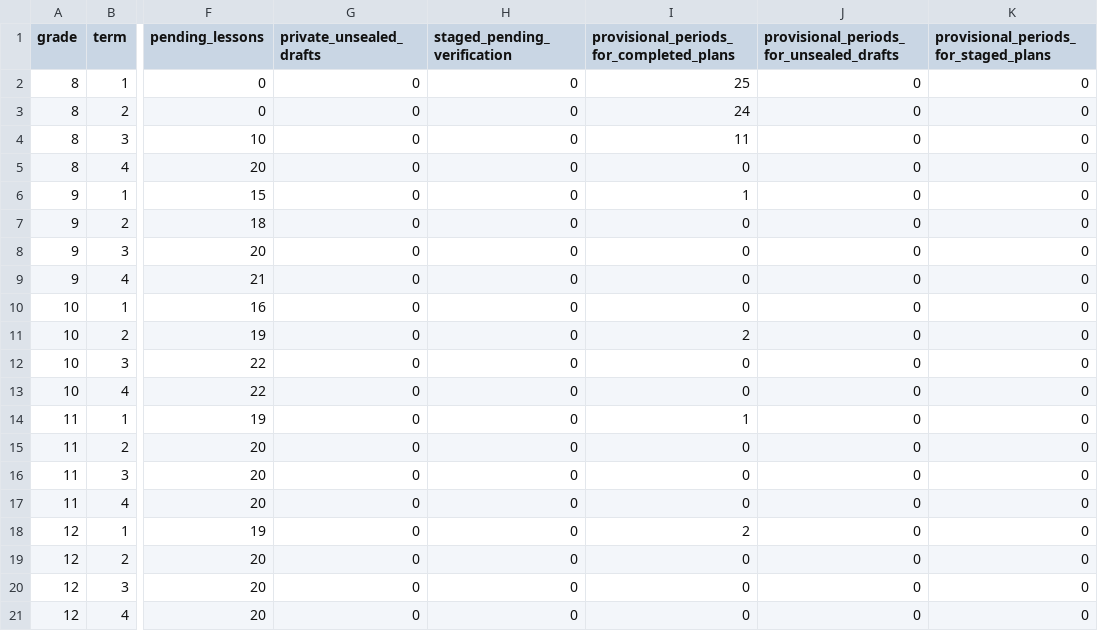
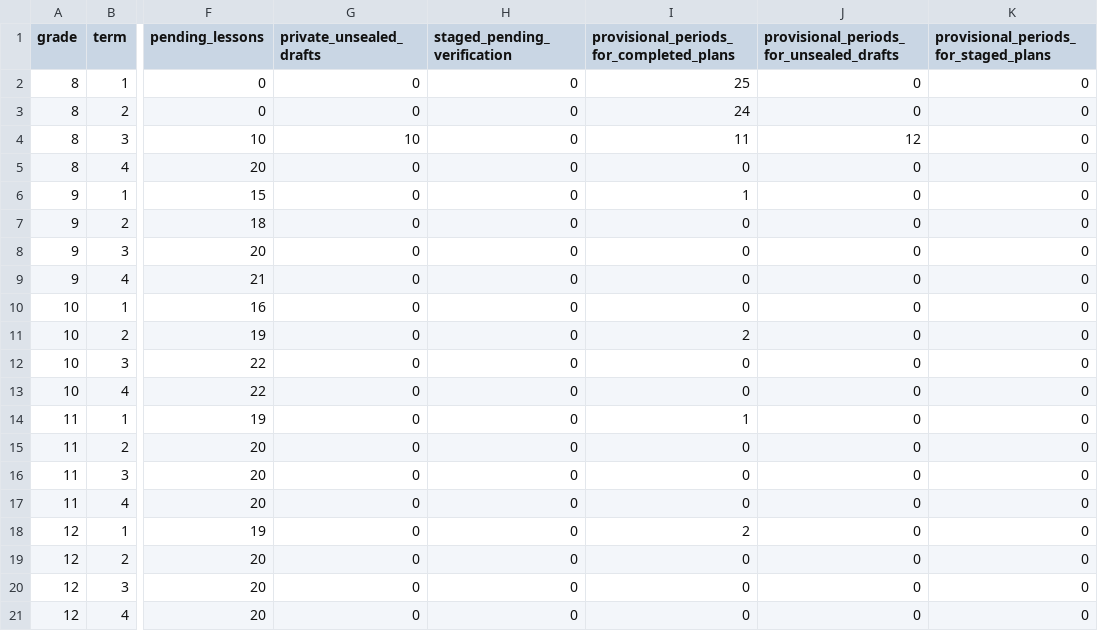
Before and after one commit to PDthePlug/Applied-Commerce-, a CSV file: docs/programme-rollout/grade-term.csv, drawn as a sheet; only a part is shown, gaps mark what is left out; the diff names each change by its address in the sheet, - before the commit and + after, or states it on an @@ line.

Commit message:
Prepare individually reviewed Grade 8 Term 3 Lessons 51–60

```diff
--- a/docs/programme-rollout/grade-term.csv
+++ b/docs/programme-rollout/grade-term.csv
-G4 (private_unsealed_drafts): 0
+G4 (private_unsealed_drafts): 10
-J4: 0
+J4: 12
```
Also changed, not shown: 5 other files.
